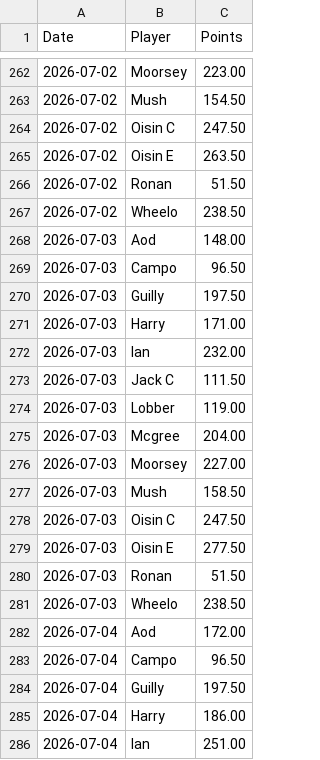
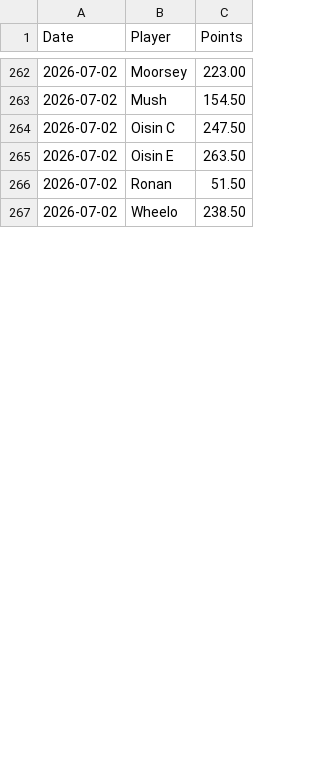
Before and after one commit to oisincarroll296/wc2026-sweepstake, a CSV file: data/score_history.csv, drawn as a sheet; only a part is shown, gaps mark what is left out; the diff covers the shown part only; the diff names each change by its address in the sheet, - before the commit and + after, or states it on an @@ line.

Commit message:
Update match results: 2026-07-06

```diff
--- a/data/score_history.csv
+++ b/data/score_history.csv
-row 268: 2026-07-03 | Aod | 148.00
-row 269: 2026-07-03 | Campo | 96.50
-row 270: 2026-07-03 | Guilly | 197.50
-row 271: 2026-07-03 | Harry | 171.00
-row 272: 2026-07-03 | Ian | 232.00
-row 273: 2026-07-03 | Jack C | 111.50
-row 274: 2026-07-03 | Lobber | 119.00
-row 275: 2026-07-03 | Mcgree | 204.00
-row 276: 2026-07-03 | Moorsey | 227.00
-row 277: 2026-07-03 | Mush | 158.50
-row 278: 2026-07-03 | Oisin C | 247.50
-row 279: 2026-07-03 | Oisin E | 277.50
-row 280: 2026-07-03 | Ronan | 51.50
-row 281: 2026-07-03 | Wheelo | 238.50
-row 282: 2026-07-04 | Aod | 172.00
-row 283: 2026-07-04 | Campo | 96.50
-row 284: 2026-07-04 | Guilly | 197.50
-row 285: 2026-07-04 | Harry | 186.00
-row 286: 2026-07-04 | Ian | 251.00
```
Also changed, not shown: 23 removed rows and 13 edited cells elsewhere in this file.
